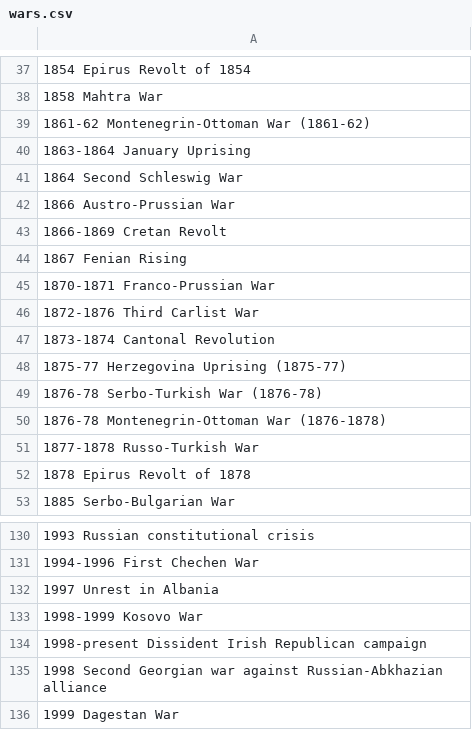
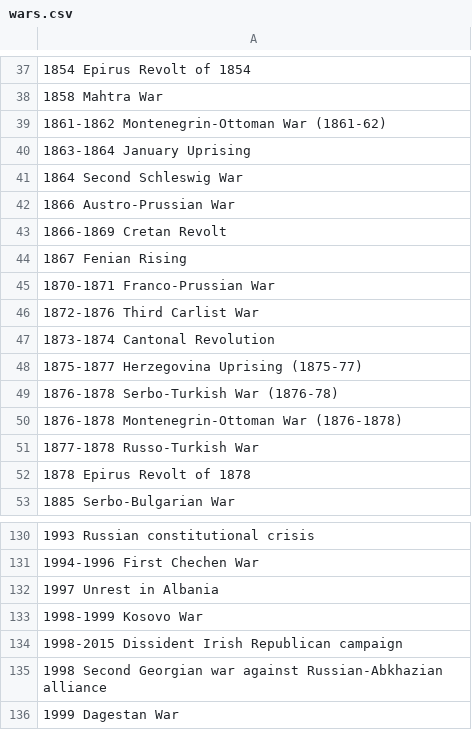
Before and after one commit to gnauhnoj/data-science-hw-1, a CSV file: Part 1/wars.csv, drawn as a sheet; only a part is shown, gaps mark what is left out.

```diff
--- a/Part 1/wars.csv
+++ b/Part 1/wars.csv
@@ -38,3 +38,3 @@
 1858 Mahtra War
-1861-62 Montenegrin-Ottoman War (1861-62)
+1861-1862 Montenegrin-Ottoman War (1861-62)
 1863-1864 January Uprising
@@ -47,5 +47,5 @@
 1873-1874 Cantonal Revolution
-1875-77 Herzegovina Uprising (1875-77)
-1876-78 Serbo-Turkish War (1876-78)
-1876-78 Montenegrin-Ottoman War (1876-1878)
+1875-1877 Herzegovina Uprising (1875-77)
+1876-1878 Serbo-Turkish War (1876-78)
+1876-1878 Montenegrin-Ottoman War (1876-1878)
 1877-1878 Russo-Turkish War
@@ -133,3 +133,3 @@
 1998-1999 Kosovo War
-1998-present Dissident Irish Republican campaign
+1998-2015 Dissident Irish Republican campaign
 1998 Second Georgian war against Russian-Abkhazian alliance
```
Also changed, not shown: Part 1/words.csv, 6 other files.
